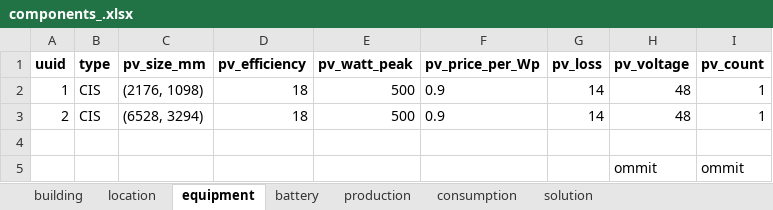
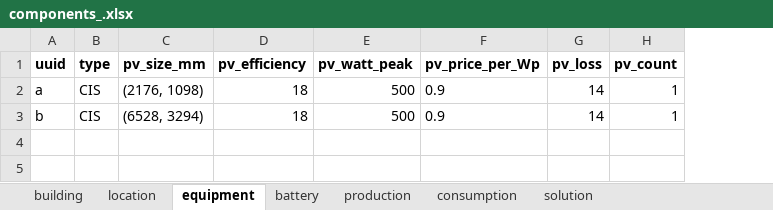
Before and after one commit to Ellariel/pv-opt, an Excel workbook: components_.xlsx, sheet equipment, drawn as a sheet; values as stored, in another font and other column widths than the file's, no borders; the diff names each change by its address in the sheet, - before the commit and + after, or states it on an @@ line.

Commit message:
id to uuid

```diff
--- a/components_.xlsx (sheet equipment)
+++ b/components_.xlsx (sheet equipment)
-column H (pv_voltage), rows 2-3: 48 | 48
-A2 (uuid): 1
+A2 (uuid): a
-A3 (uuid): 2
+A3 (uuid): b
-row 4: (empty)
-row 5:  |  |  |  |  |  |  | ommit | ommit
```
Also changed, not shown: sheet battery, sheet location, 13 other files.
